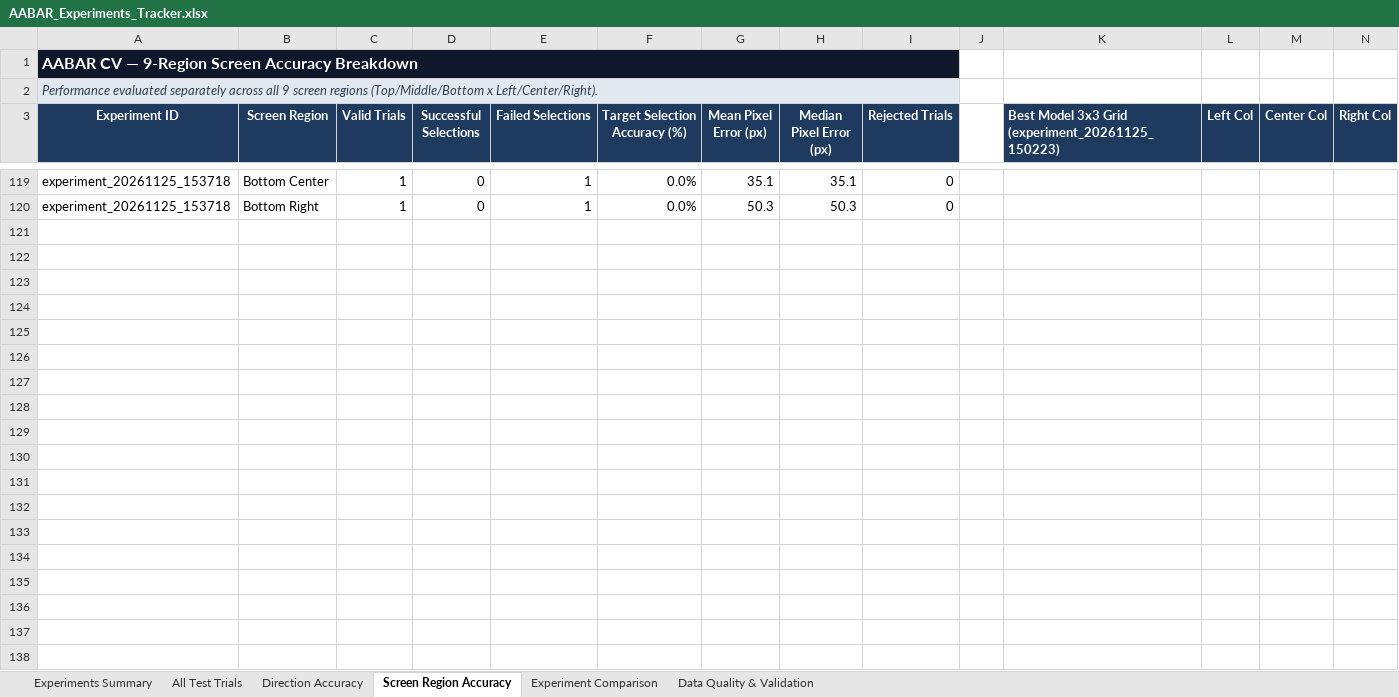
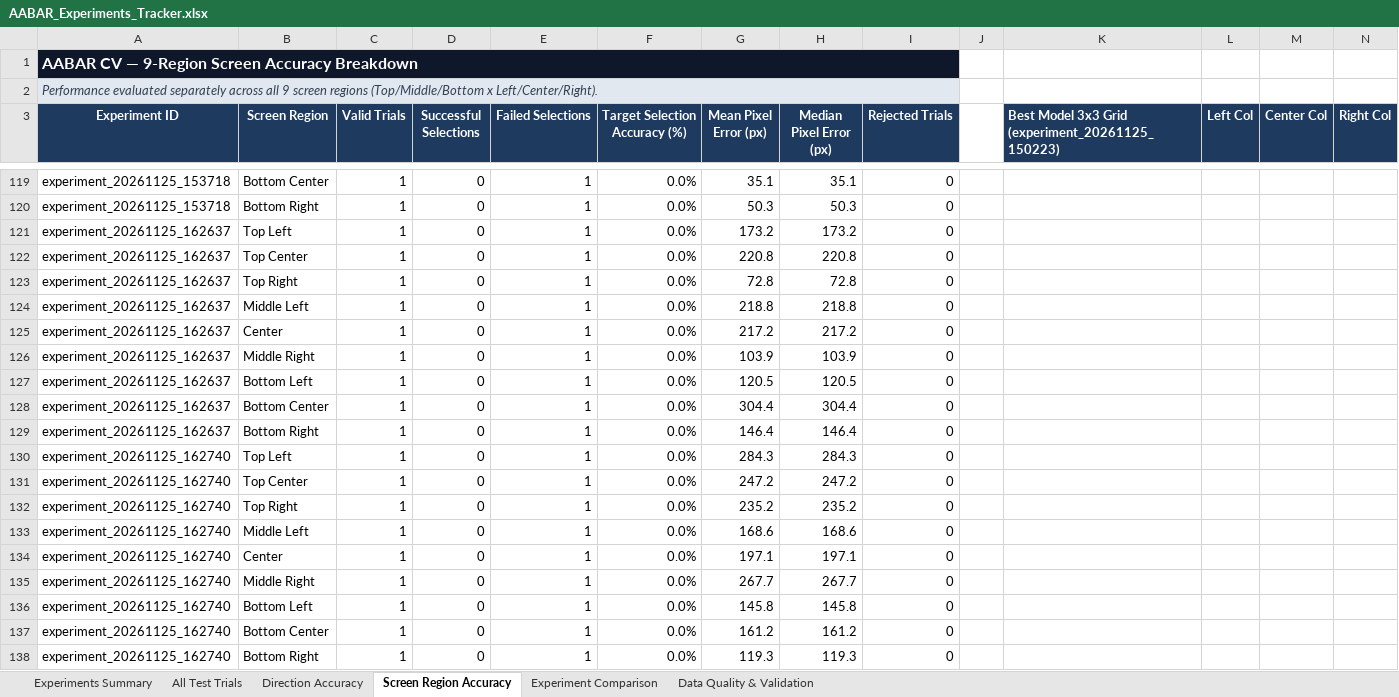
Before and after one commit to omaryvsser/ABBAR_CV_SERVICE, an Excel workbook: data/experiments/AABAR_Experiments_Tracker.xlsx, sheet Screen Region Accuracy, drawn as a sheet; only a part is shown, gaps mark what is left out; values as stored, in another font and other column widths than the file's, no borders; conditional formats not drawn; the diff names each change by its address in the sheet, - before the commit and + after, or states it on an @@ line.

Commit message:
fix(mapper): penalize underdetermined multivariable regression on small 9-pt calibration and document experiment 162740 investigation

```diff
--- a/data/experiments/AABAR_Experiments_Tracker.xlsx (sheet Screen Region Accuracy)
+++ b/data/experiments/AABAR_Experiments_Tracker.xlsx (sheet Screen Region Accuracy)
+row 121: experiment_20261125_162637 | Top Left | 1 | 0 | 1 | 0.0% | 173.2 | 173.2 | 0
+row 122: experiment_20261125_162637 | Top Center | 1 | 0 | 1 | 0.0% | 220.8 | 220.8 | 0
+row 123: experiment_20261125_162637 | Top Right | 1 | 0 | 1 | 0.0% | 72.8 | 72.8 | 0
+row 124: experiment_20261125_162637 | Middle Left | 1 | 0 | 1 | 0.0% | 218.8 | 218.8 | 0
+row 125: experiment_20261125_162637 | Center | 1 | 0 | 1 | 0.0% | 217.2 | 217.2 | 0
+row 126: experiment_20261125_162637 | Middle Right | 1 | 0 | 1 | 0.0% | 103.9 | 103.9 | 0
+row 127: experiment_20261125_162637 | Bottom Left | 1 | 0 | 1 | 0.0% | 120.5 | 120.5 | 0
+row 128: experiment_20261125_162637 | Bottom Center | 1 | 0 | 1 | 0.0% | 304.4 | 304.4 | 0
+row 129: experiment_20261125_162637 | Bottom Right | 1 | 0 | 1 | 0.0% | 146.4 | 146.4 | 0
+row 130: experiment_20261125_162740 | Top Left | 1 | 0 | 1 | 0.0% | 284.3 | 284.3 | 0
+row 131: experiment_20261125_162740 | Top Center | 1 | 0 | 1 | 0.0% | 247.2 | 247.2 | 0
+row 132: experiment_20261125_162740 | Top Right | 1 | 0 | 1 | 0.0% | 235.2 | 235.2 | 0
+row 133: experiment_20261125_162740 | Middle Left | 1 | 0 | 1 | 0.0% | 168.6 | 168.6 | 0
+row 134: experiment_20261125_162740 | Center | 1 | 0 | 1 | 0.0% | 197.1 | 197.1 | 0
+row 135: experiment_20261125_162740 | Middle Right | 1 | 0 | 1 | 0.0% | 267.7 | 267.7 | 0
+row 136: experiment_20261125_162740 | Bottom Left | 1 | 0 | 1 | 0.0% | 145.8 | 145.8 | 0
+row 137: experiment_20261125_162740 | Bottom Center | 1 | 0 | 1 | 0.0% | 161.2 | 161.2 | 0
+row 138: experiment_20261125_162740 | Bottom Right | 1 | 0 | 1 | 0.0% | 119.3 | 119.3 | 0
```
Also changed, not shown: sheet All Test Trials, sheet Direction Accuracy, sheet Experiments Summary, sheet Experiment Comparison, sheet Data Quality & Validation, charts or pictures, 3 other files.
